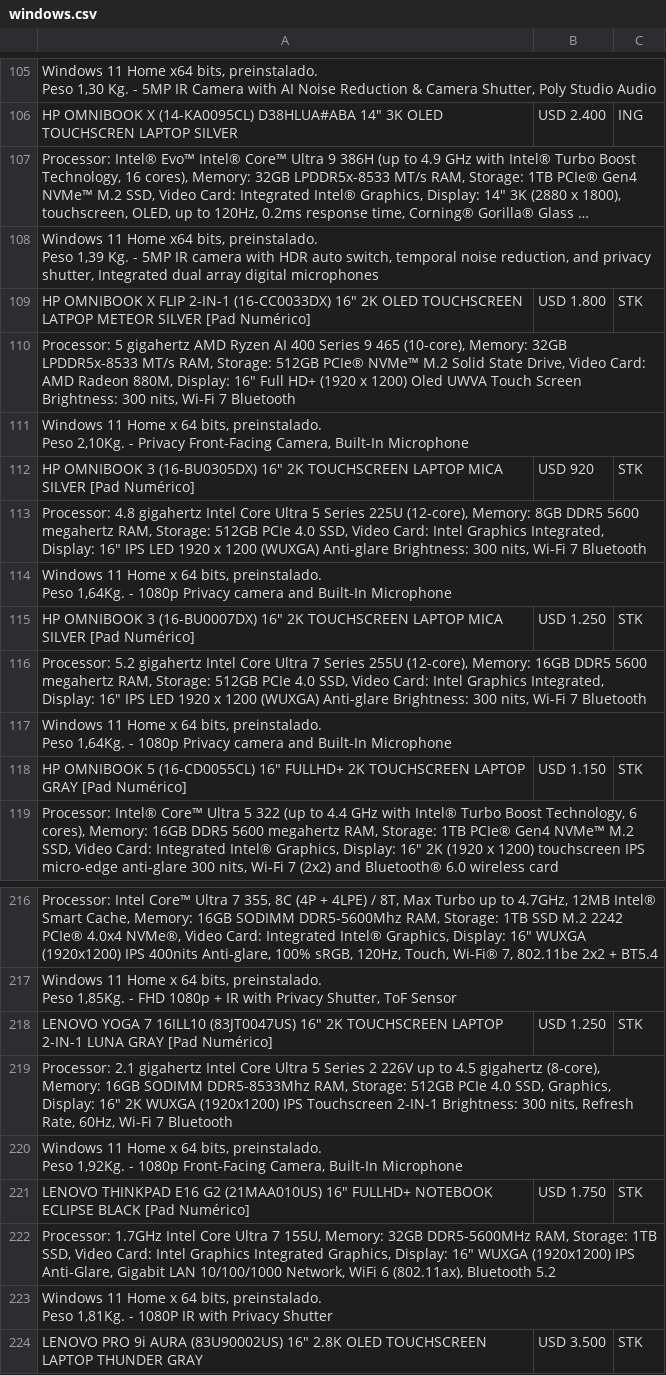
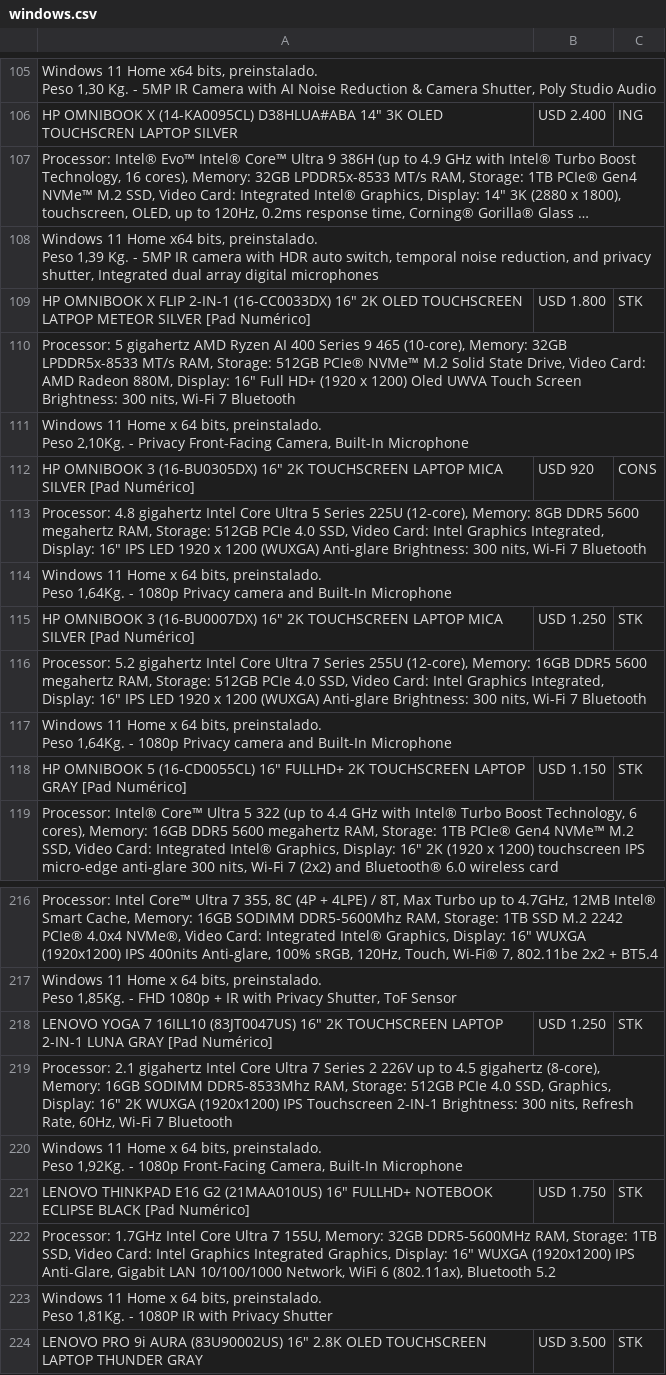
Before and after one commit to tptecno/catalogo, a CSV file: windows.csv, drawn as a sheet; only a part is shown, gaps mark what is left out; long unchanged cells end in …; the diff names each change by its address in the sheet, - before the commit and + after, or states it on an @@ line.

```diff
--- a/windows.csv
+++ b/windows.csv
-C112: STK
+C112: CONS
-A219: …Core Ultra 5 Series 2…
+A219: …Core Ultra 7 Series 2…
```
Also changed, not shown: sync.csv.
